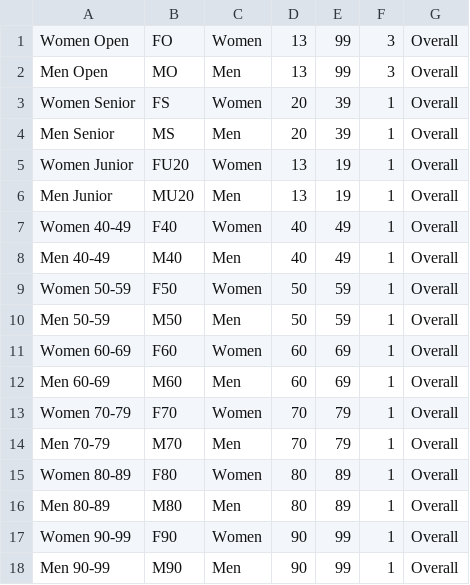
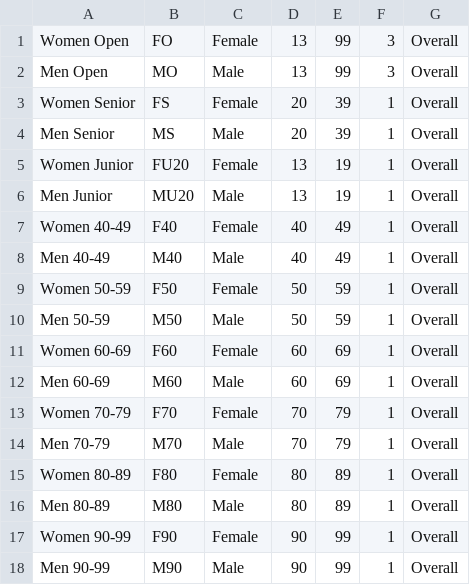
Before and after one commit to grahamkirby/race-timing, a CSV file: src/main/resources/individual_race/giffordtown/2025/input/categories_prize_individual_senior.csv, drawn as a sheet.

Commit message:
Added check for consistency of gender strings between entry categories and prize categories.

```diff
--- a/src/main/resources/individual_race/giffordtown/2025/input/categories_prize_individual_senior.csv
+++ b/src/main/resources/individual_race/giffordtown/2025/input/categories_prize_individual_senior.csv
@@ -1,18 +1,18 @@
-Women Open,FO,Women,13,99,3,Overall
-Men Open,MO,Men,13,99,3,Overall
-Women Senior,FS,Women,20,39,1,Overall
-Men Senior,MS,Men,20,39,1,Overall
-Women Junior,FU20,Women,13,19,1,Overall
-Men Junior,MU20,Men,13,19,1,Overall
-Women 40-49,F40,Women,40,49,1,Overall
-Men 40-49,M40,Men,40,49,1,Overall
-Women 50-59,F50,Women,50,59,1,Overall
-Men 50-59,M50,Men,50,59,1,Overall
-Women 60-69,F60,Women,60,69,1,Overall
-Men 60-69,M60,Men,60,69,1,Overall
-Women 70-79,F70,Women,70,79,1,Overall
-Men 70-79,M70,Men,70,79,1,Overall
-Women 80-89,F80,Women,80,89,1,Overall
-Men 80-89,M80,Men,80,89,1,Overall
-Women 90-99,F90,Women,90,99,1,Overall
-Men 90-99,M90,Men,90,99,1,Overall
+Women Open,FO,Female,13,99,3,Overall
+Men Open,MO,Male,13,99,3,Overall
+Women Senior,FS,Female,20,39,1,Overall
+Men Senior,MS,Male,20,39,1,Overall
+Women Junior,FU20,Female,13,19,1,Overall
+Men Junior,MU20,Male,13,19,1,Overall
+Women 40-49,F40,Female,40,49,1,Overall
+Men 40-49,M40,Male,40,49,1,Overall
+Women 50-59,F50,Female,50,59,1,Overall
+Men 50-59,M50,Male,50,59,1,Overall
+Women 60-69,F60,Female,60,69,1,Overall
+Men 60-69,M60,Male,60,69,1,Overall
+Women 70-79,F70,Female,70,79,1,Overall
+Men 70-79,M70,Male,70,79,1,Overall
+Women 80-89,F80,Female,80,89,1,Overall
+Men 80-89,M80,Male,80,89,1,Overall
+Women 90-99,F90,Female,90,99,1,Overall
+Men 90-99,M90,Male,90,99,1,Overall
```
Also changed, not shown: src/main/resources/individual_race/hill_of_tarvit/2025/input/categories_prize_individual_senior.csv, src/main/resources/individual_race/st_andrews/2025/input/categories_prize_individual_senior.csv, 22 other files.
